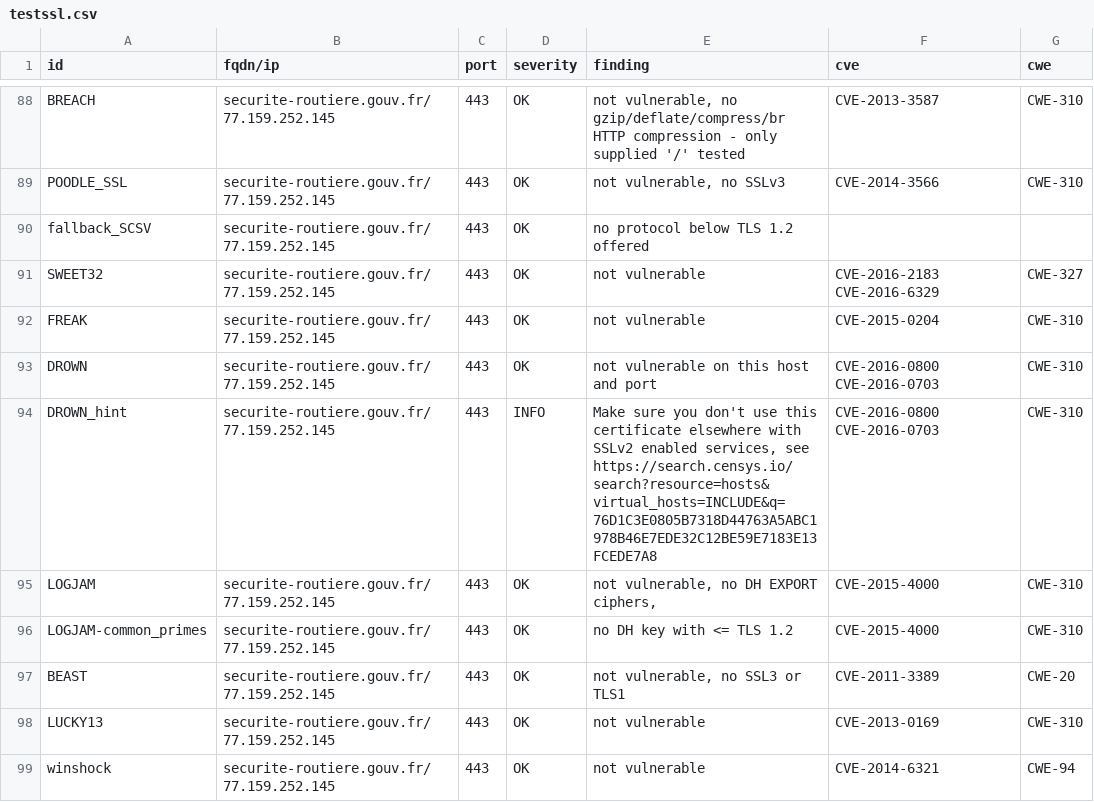
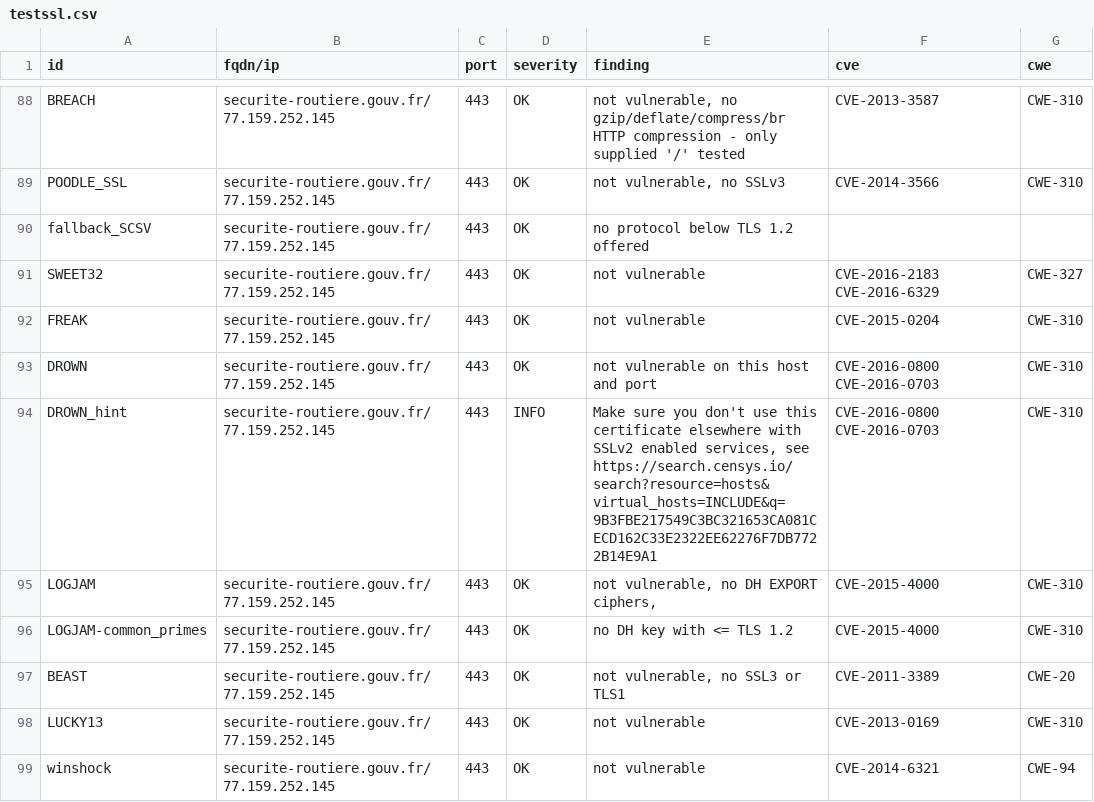
Before and after one commit to GKO-org/dashlordPrd9, a CSV file: results/aHR0cHM6Ly9zZWN1cml0ZS1yb3V0aWVyZS5nb3V2LmZy/testssl.csv, drawn as a sheet; only a part is shown, gaps mark what is left out; the diff covers the shown part only.

Commit message:
update: https://securite-routiere.gouv.fr

```diff
--- a/results/aHR0cHM6Ly9zZWN1cml0ZS1yb3V0aWVyZS5nb3V2LmZy/testssl.csv
+++ b/results/aHR0cHM6Ly9zZWN1cml0ZS1yb3V0aWVyZS5nb3V2LmZy/testssl.csv
@@ -93,3 +93,3 @@
 "DROWN","securite-routiere.gouv.fr/77.159.252.145","443","OK","not vulnerable on this host and port","CVE-2016-0800 CVE-2016-0703","CWE-310"
-"DROWN_hint","securite-routiere.gouv.fr/77.159.252.145","443","INFO","Make sure you don't use this certificate elsewhere with SSLv2 enabled services, see https://search.censys.io/search?resource=hosts&virtual_hosts=INCLUDE&q=76D1C3E0805B7318D44763A5ABC1978B46E7EDE32C12BE59E7183E13FCEDE7A8","CVE-2016-0800 CVE-2016-0703","CWE-310"
+"DROWN_hint","securite-routiere.gouv.fr/77.159.252.145","443","INFO","Make sure you don't use this certificate elsewhere with SSLv2 enabled services, see https://search.censys.io/search?resource=hosts&virtual_hosts=INCLUDE&q=9B3FBE217549C3BC321653CA081CECD162C33E2322EE62276F7DB7722B14E9A1","CVE-2016-0800 CVE-2016-0703","CWE-310"
 "LOGJAM","securite-routiere.gouv.fr/77.159.252.145","443","OK","not vulnerable, no DH EXPORT ciphers,","CVE-2015-4000","CWE-310"
```
Also changed, not shown: 14 edited cells elsewhere in this file, 9 other files.
